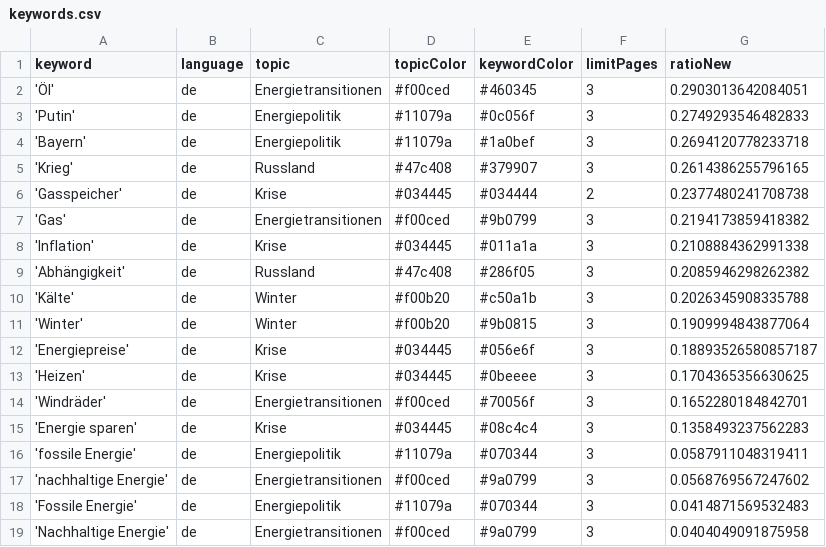
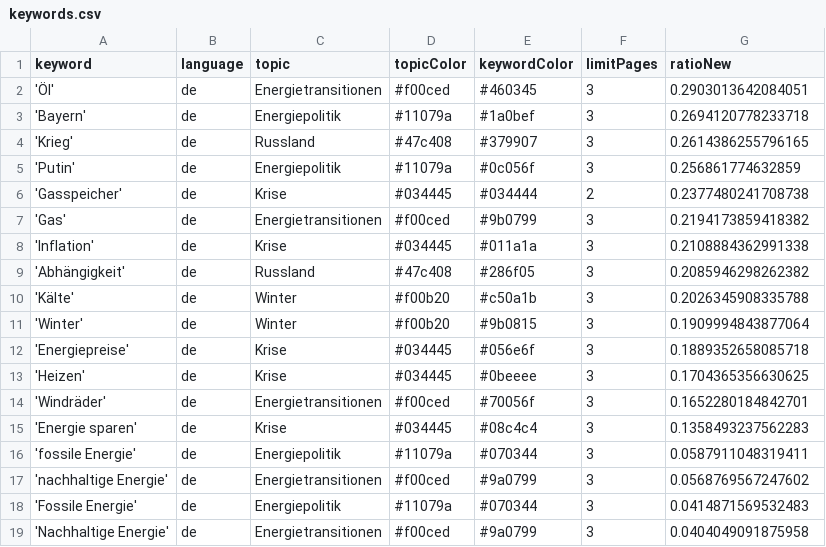
Before and after one commit to JW-news/winterIsComing2, a CSV file: keywords.csv, drawn as a sheet.

```diff
--- a/keywords.csv
+++ b/keywords.csv
@@ -2,5 +2,5 @@ keyword,language,topic,topicColor,keywordColor,limitPages,ratioNew
 'Öl',de,Energietransitionen,#f00ced,#460345,3,0.2903013642084051
-'Putin',de,Energiepolitik,#11079a,#0c056f,3,0.2749293546482833
 'Bayern',de,Energiepolitik,#11079a,#1a0bef,3,0.2694120778233718
 'Krieg',de,Russland,#47c408,#379907,3,0.2614386255796165
+'Putin',de,Energiepolitik,#11079a,#0c056f,3,0.256861774632859
 'Gasspeicher',de,Krise,#034445,#034444,2,0.2377480241708738
@@ -11,3 +11,3 @@ keyword,language,topic,topicColor,keywordColor,limitPages,ratioNew
 'Winter',de,Winter,#f00b20,#9b0815,3,0.1909994843877064
-'Energiepreise',de,Krise,#034445,#056e6f,3,0.18893526580857187
+'Energiepreise',de,Krise,#034445,#056e6f,3,0.1889352658085718
 'Heizen',de,Krise,#034445,#0beeee,3,0.1704365356630625
```
Also changed, not shown: csv/news_2024_10.csv.
